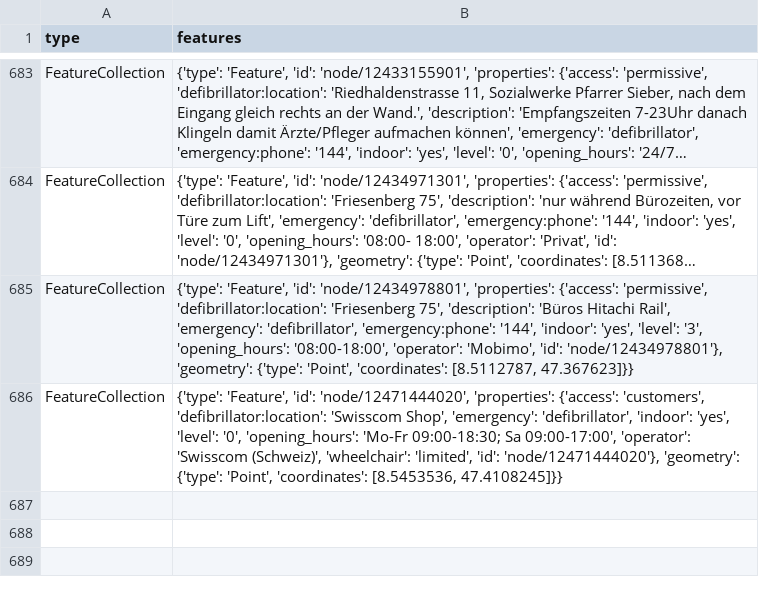
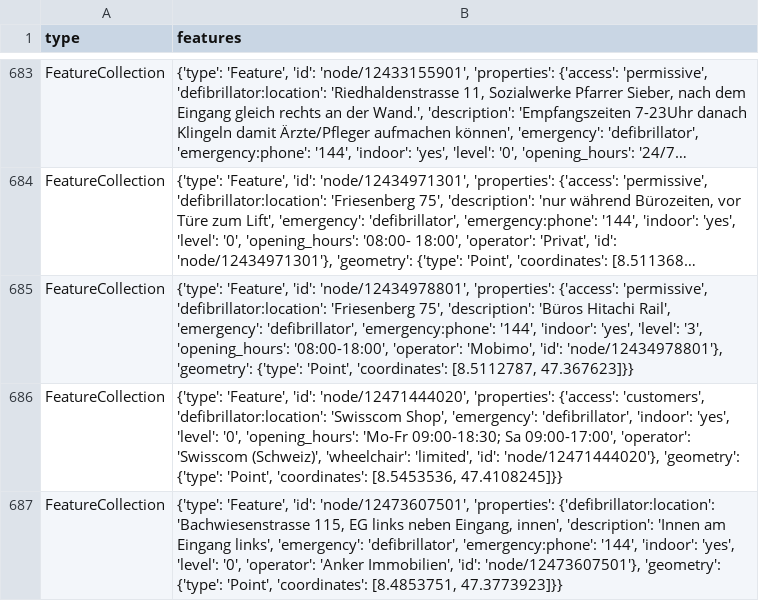
Before and after one commit to OpenBracketsCH/defi_data, a CSV file: data/csv/defis_stadt_zh.csv, drawn as a sheet; only a part is shown, gaps mark what is left out; long unchanged cells end in …; the diff names each change by its address in the sheet, - before the commit and + after, or states it on an @@ line.

```diff
--- a/data/csv/defis_stadt_zh.csv
+++ b/data/csv/defis_stadt_zh.csv
+row 687: FeatureCollection | {'type': 'Feature', 'id': 'node/12473607501', 'properties': {'defibrillator:location': 'Bachwiesenstrasse 115, EG links neben Eingang, innen', 'description': 'Innen am Eingang links', 'emergency': 'defibrillator', 'emergency:phone': '144', 'indoor': 'yes', 'level': '0', 'operator': 'Anker Immobilien', 'id': 'node/12473607501'}, 'geometry': {'type': 'Point', 'coordinates': [8.4853751, 47.3773923]}}
```
Also changed, not shown: data/csv/defis_dispo_knzsg.csv, data/csv/defis_kt_gr.csv, 8 other files.
